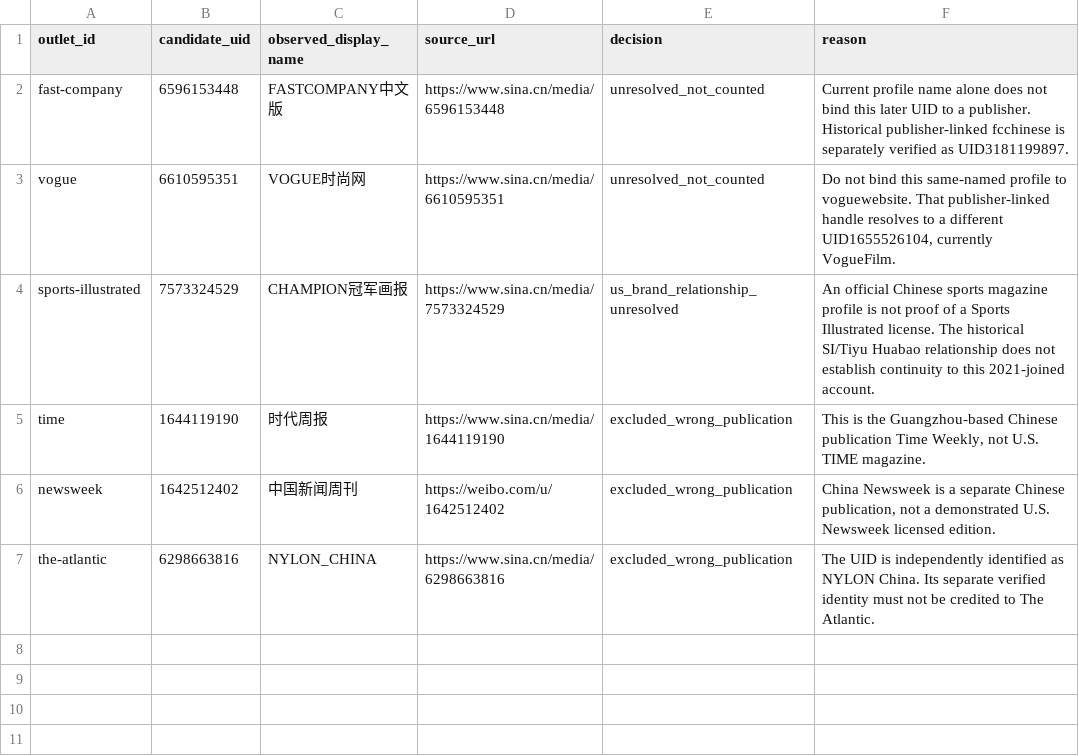
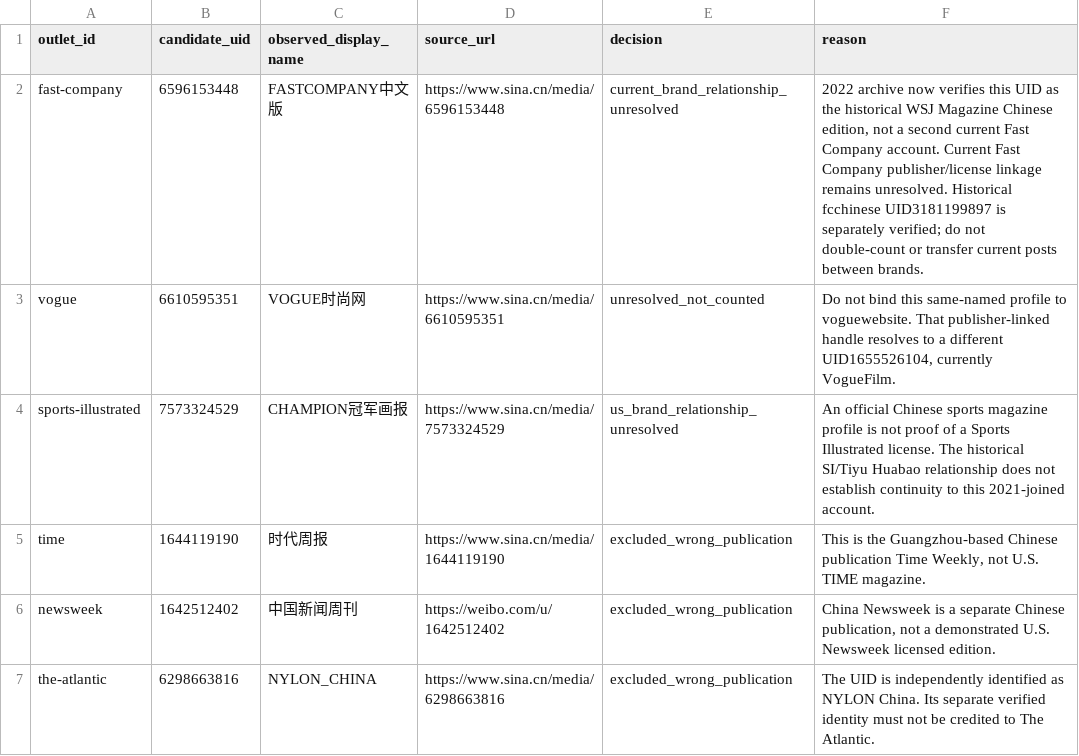
Before and after one commit to hanshanley/china-us-relation-change, a CSV file: data/discovery/unresolved_account_leads.csv, drawn as a sheet.

Commit message:
Verify six further media identities and recover Barron's and WSJ magazine posts

```diff
--- a/data/discovery/unresolved_account_leads.csv
+++ b/data/discovery/unresolved_account_leads.csv
@@ -1,3 +1,3 @@
 outlet_id,candidate_uid,observed_display_name,source_url,decision,reason
-fast-company,6596153448,FASTCOMPANY中文版,https://www.sina.cn/media/6596153448,unresolved_not_counted,"Current profile name alone does not bind this later UID to a publisher. Historical publisher-linked fcchinese is separately verified as UID3181199897."
+fast-company,6596153448,FASTCOMPANY中文版,https://www.sina.cn/media/6596153448,current_brand_relationship_unresolved,"2022 archive now verifies this UID as the historical WSJ Magazine Chinese edition, not a second current Fast Company account. Current Fast Company publisher/license linkage remains unresolved. Historical fcchinese UID3181199897 is separately verified; do not double-count or transfer current posts between brands."
 vogue,6610595351,VOGUE时尚网,https://www.sina.cn/media/6610595351,unresolved_not_counted,"Do not bind this same-named profile to voguewebsite. That publisher-linked handle resolves to a different UID1655526104, currently VogueFilm."
```
Also changed, not shown: 10 other files.
